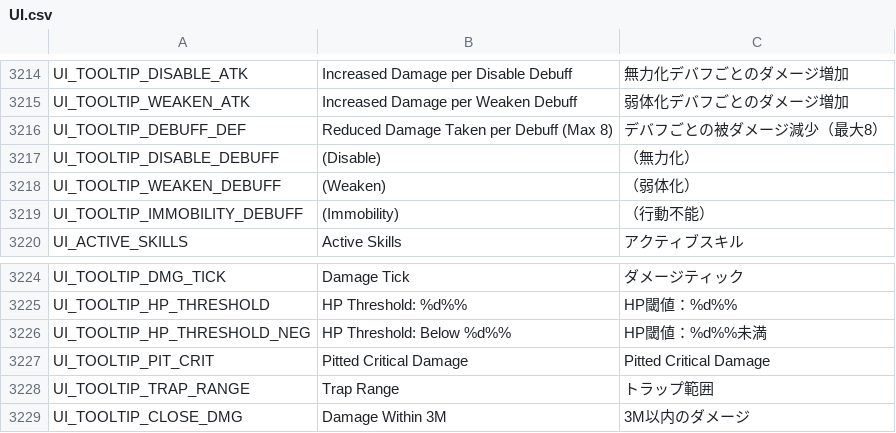
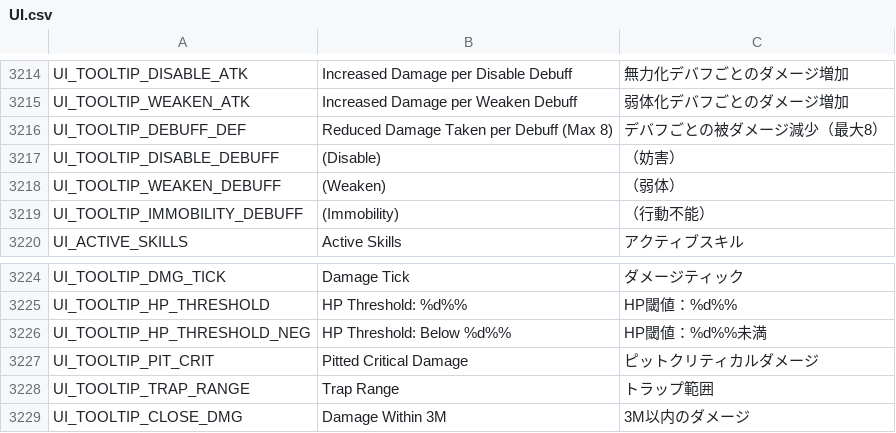
Before and after one commit to rica-augur/Flyff-Universe-Translations, a CSV file: Japanese/UI.csv, drawn as a sheet; only a part is shown, gaps mark what is left out.

```diff
--- a/Japanese/UI.csv
+++ b/Japanese/UI.csv
@@ -3216,4 +3216,4 @@ UI_TOOLTIP_WEAKEN_ATK,Increased Damage per Weaken Debuff,弱体化デバフご
 UI_TOOLTIP_DEBUFF_DEF,Reduced Damage Taken per Debuff (Max 8),デバフごとの被ダメージ減少（最大8）
-UI_TOOLTIP_DISABLE_DEBUFF,(Disable),（無力化）
-UI_TOOLTIP_WEAKEN_DEBUFF,(Weaken),（弱体化）
+UI_TOOLTIP_DISABLE_DEBUFF,(Disable),（妨害）
+UI_TOOLTIP_WEAKEN_DEBUFF,(Weaken),（弱体）
 UI_TOOLTIP_IMMOBILITY_DEBUFF,(Immobility),（行動不能）
@@ -3226,3 +3226,3 @@ UI_TOOLTIP_HP_THRESHOLD,HP Threshold: %d%%,HP閾値：%d%%
 UI_TOOLTIP_HP_THRESHOLD_NEG,HP Threshold: Below %d%%,HP閾値：%d%%未満
-UI_TOOLTIP_PIT_CRIT,Pitted Critical Damage,Pitted Critical Damage
+UI_TOOLTIP_PIT_CRIT,Pitted Critical Damage,ピットクリティカルダメージ
 UI_TOOLTIP_TRAP_RANGE,Trap Range,トラップ範囲
```
Also changed, not shown: 1 other file.
